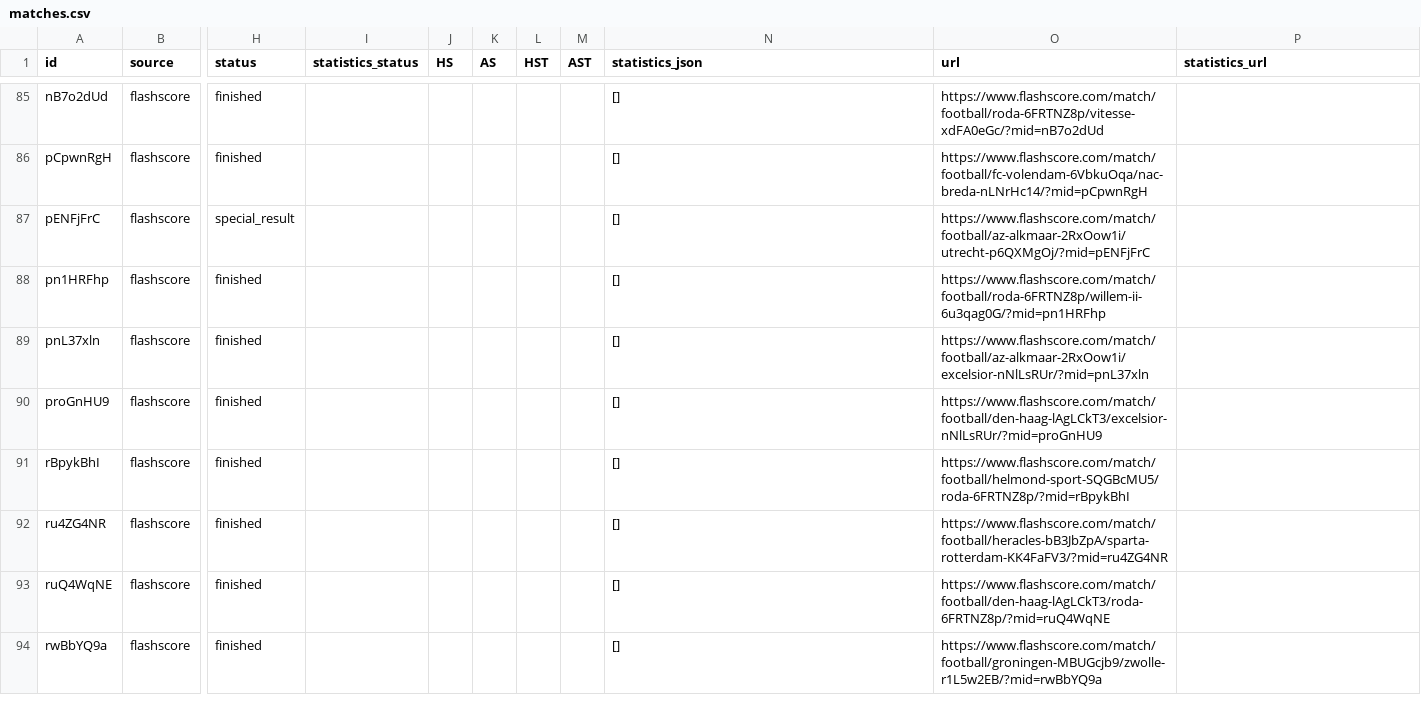
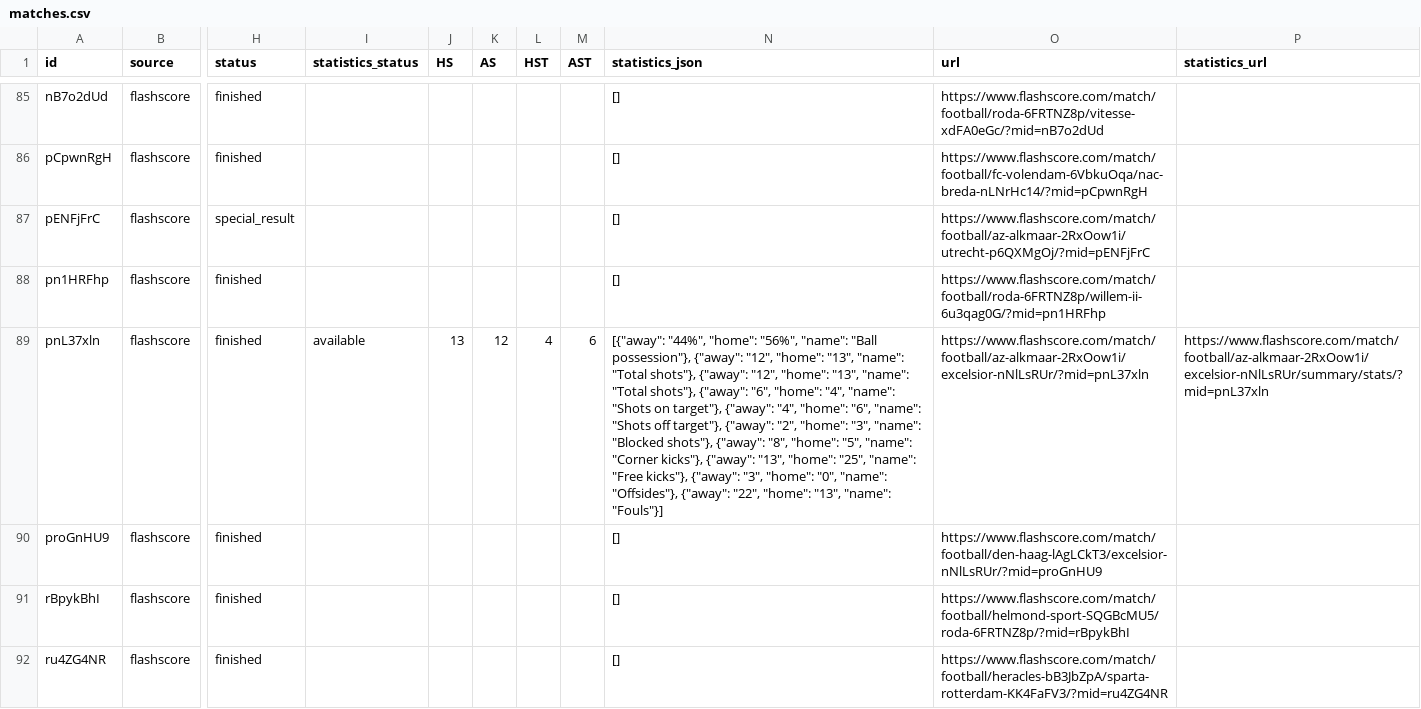
Before and after one commit to JAXON220803/data_scrapping, a CSV file: data/Netherlands/N1/2016-2017/flashscore/matches.csv, drawn as a sheet; only a part is shown, gaps mark what is left out; the shorter side is filled out with more unchanged rows; the diff covers the shown part only; the diff names each change by its address in the sheet, - before the commit and + after, or states it on an @@ line.

```diff
--- a/data/Netherlands/N1/2016-2017/flashscore/matches.csv
+++ b/data/Netherlands/N1/2016-2017/flashscore/matches.csv
-I89 (statistics_status): (empty)
+I89 (statistics_status): available
-J89 (HS): (empty)
+J89 (HS): 13
-K89 (AS): (empty)
+K89 (AS): 12
-L89 (HST): (empty)
+L89 (HST): 4
-M89 (AST): (empty)
+M89 (AST): 6
-N89 (statistics_json): []
+N89 (statistics_json): [{"away": "44%", "home": "56%", "name": "Ball possession"}, {"away": "12", "home": "13", "name": "Total shots"}, {"away": "12", "home": "13", "name": "Total shots"}, {"away": "6", "home": "4", "name": "Shots on target"}, {"away": "4", "home": "6", "name": "Shots off target"}, {"away": "2", "home": "3", "name": "Blocked shots"}, {"away": "8", "home": "5", "name": "Corner kicks"}, {"away": "13", "home": "25", "name": "Free kicks"}, {"away": "3", "home": "0", "name": "Offsides"}, {"away": "22", "home": "13", "name": "Fouls"}]
-P89 (statistics_url): (empty)
+P89 (statistics_url): https://www.flashscore.com/match/football/az-alkmaar-2RxOow1i/excelsior-nNlLsRUr/summary/stats/?mid=pnL37xln
```
Also changed, not shown: 35 edited cells elsewhere in this file, filled/Netherlands/2016-2017/N1.csv, 6 other files.
